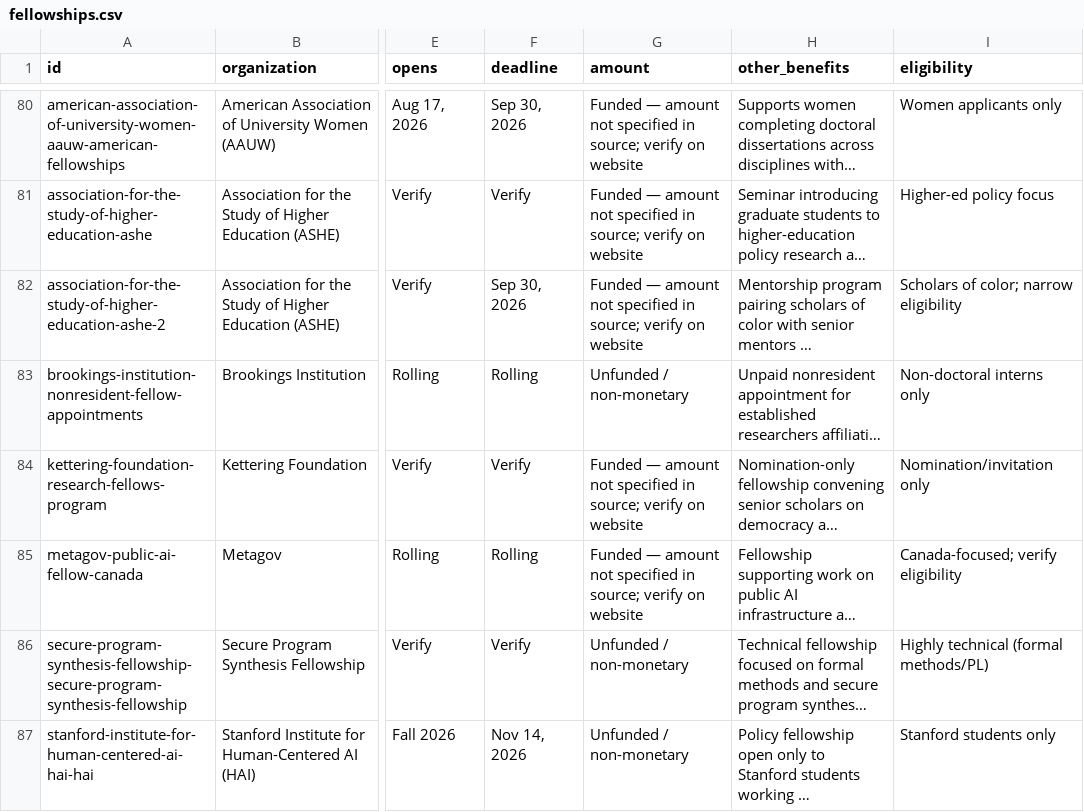
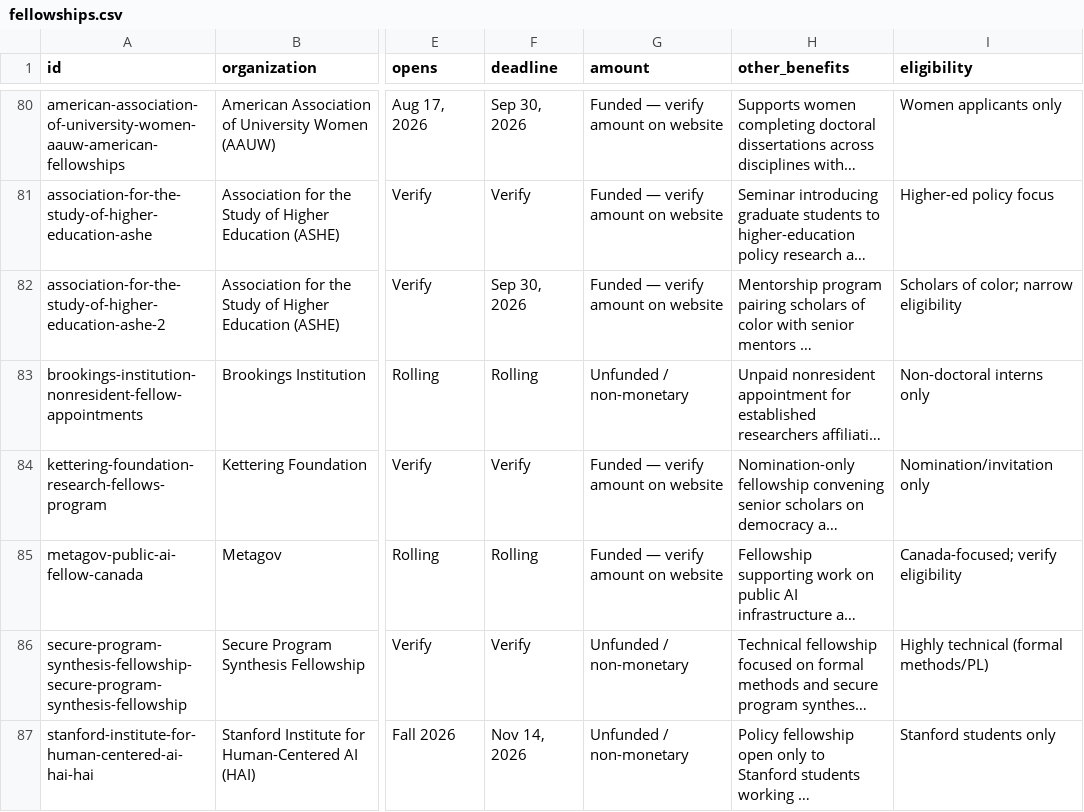
Before and after one commit to jdlusional/Jonathanlindavis, a CSV file: data/fellowships.csv, drawn as a sheet; only a part is shown, gaps mark what is left out; long unchanged cells end in …; the diff covers the shown part only; the diff names each change by its address in the sheet, - before the commit and + after, or states it on an @@ line.

```diff
--- a/data/fellowships.csv
+++ b/data/fellowships.csv
-G80:G82 (amount): Funded — amount not specified in source; verify on website
+G80:G82 (amount): Funded — verify amount on website
-G84:G85 (amount): Funded — amount not specified in source; verify on website
+G84:G85 (amount): Funded — verify amount on website
```
Also changed, not shown: 85 edited cells elsewhere in this file, 2 other files.
